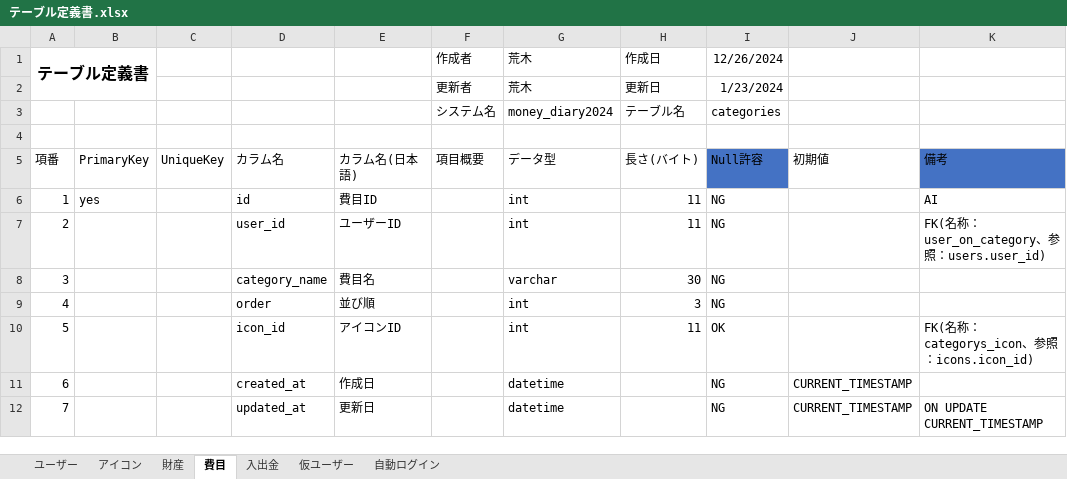
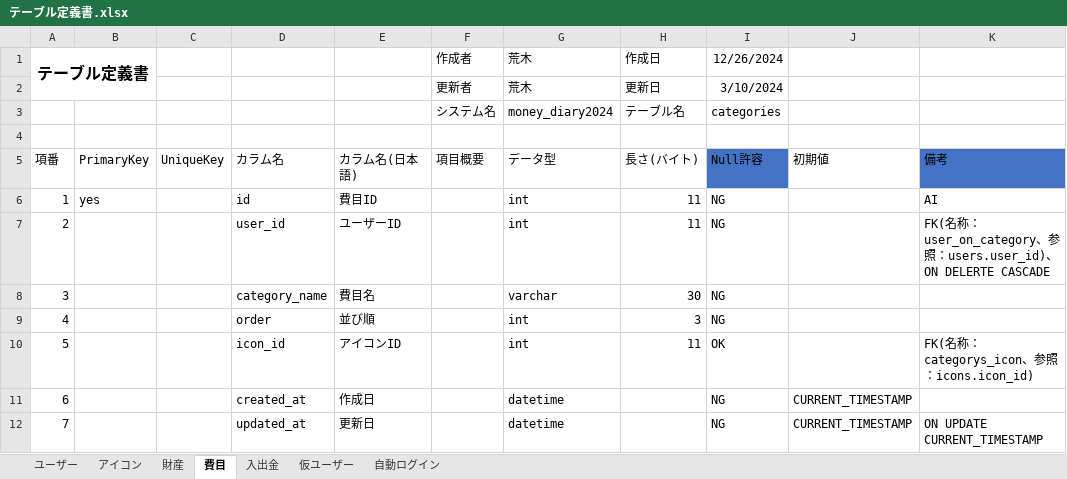
Before and after one commit to koruri29/money_diary_2024, an Excel workbook: documents/テーブル定義書.xlsx, sheet 費目, drawn as a sheet; values as stored, in another font and other column widths than the file's, no borders; table styles not drawn; the diff names each change by its address in the sheet, - before the commit and + after, or states it on an @@ line.

```diff
--- a/documents/テーブル定義書.xlsx (sheet 費目)
+++ b/documents/テーブル定義書.xlsx (sheet 費目)
-I2: 1/23/2024
+I2: 3/10/2024
-K7: …：users.user_id)
+K7: …：users.user_id)、ON DELERTE CASCADE
```
Also changed, not shown: sheet 財産, 2 other files.
